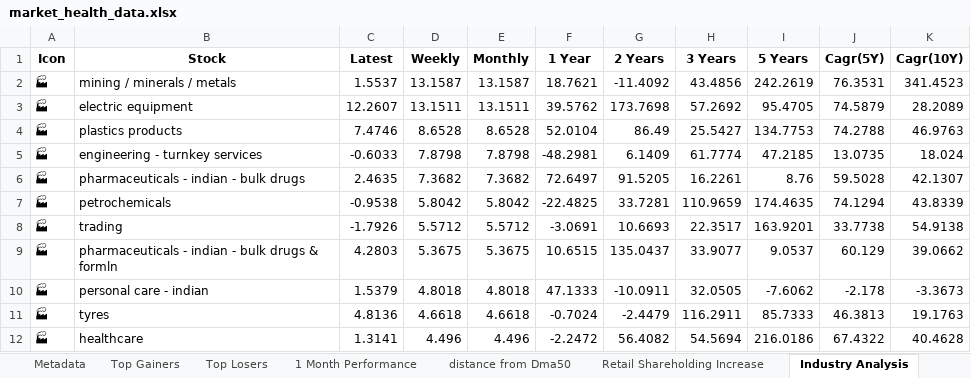
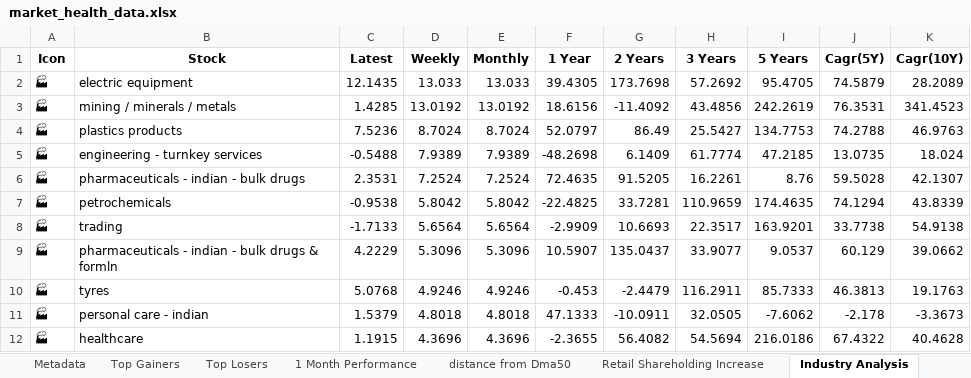
Before and after one commit to twyvernss/market-health-data, an Excel workbook: market_health_data.xlsx, sheet Industry Analysis, drawn as a sheet; only a part is shown; values as stored, in another font and other column widths than the file's, no borders; removed rows and columns are numbered as before the commit, all else as after; the diff covers the shown part only; the diff names each change by its address in the sheet, - before the commit and + after, or states it on an @@ line.

```diff
--- a/market_health_data.xlsx (sheet Industry Analysis)
+++ b/market_health_data.xlsx (sheet Industry Analysis)
-row 2: 🏭 | mining / minerals / metals | 1.5537 | 13.1587 | 13.1587 | 18.7621 | -11.4092 | 43.4856 | 242.2619 | 76.3531 | 341.4523
-C2 (Latest): 12.2607
+C2 (Latest): 12.1435
-D2 (Weekly): 13.1511
+D2 (Weekly): 13.033
-E2 (Monthly): 13.1511
+E2 (Monthly): 13.033
-F2 (1 Year): 39.5762
+F2 (1 Year): 39.4305
+row 3: 🏭 | mining / minerals / metals | 1.4285 | 13.0192 | 13.0192 | 18.6156 | -11.4092 | 43.4856 | 242.2619 | 76.3531 | 341.4523
-C4 (Latest): 7.4746
+C4 (Latest): 7.5236
-D4 (Weekly): 8.6528
+D4 (Weekly): 8.7024
-E4 (Monthly): 8.6528
+E4 (Monthly): 8.7024
-F4 (1 Year): 52.0104
+F4 (1 Year): 52.0797
-C5 (Latest): -0.6033
+C5 (Latest): -0.5488
-D5 (Weekly): 7.8798
+D5 (Weekly): 7.9389
-E5 (Monthly): 7.8798
+E5 (Monthly): 7.9389
-F5 (1 Year): -48.2981
+F5 (1 Year): -48.2698
-C6 (Latest): 2.4635
+C6 (Latest): 2.3531
-D6 (Weekly): 7.3682
+D6 (Weekly): 7.2524
-E6 (Monthly): 7.3682
+E6 (Monthly): 7.2524
-F6 (1 Year): 72.6497
+F6 (1 Year): 72.4635
-C8 (Latest): -1.7926
+C8 (Latest): -1.7133
-D8 (Weekly): 5.5712
+D8 (Weekly): 5.6564
-E8 (Monthly): 5.5712
+E8 (Monthly): 5.6564
-F8 (1 Year): -3.0691
+F8 (1 Year): -2.9909
-C9 (Latest): 4.2803
+C9 (Latest): 4.2229
-D9 (Weekly): 5.3675
+D9 (Weekly): 5.3096
-E9 (Monthly): 5.3675
+E9 (Monthly): 5.3096
-F9 (1 Year): 10.6515
+F9 (1 Year): 10.5907
+row 10: 🏭 | tyres | 5.0768 | 4.9246 | 4.9246 | -0.453 | -2.4479 | 116.2911 | 85.7333 | 46.3813 | 19.1763
-row 11: 🏭 | tyres | 4.8136 | 4.6618 | 4.6618 | -0.7024 | -2.4479 | 116.2911 | 85.7333 | 46.3813 | 19.1763
-C12 (Latest): 1.3141
+C12 (Latest): 1.1915
-D12 (Weekly): 4.496
+D12 (Weekly): 4.3696
-E12 (Monthly): 4.496
+E12 (Monthly): 4.3696
-F12 (1 Year): -2.2472
+F12 (1 Year): -2.3655
```
Also changed, not shown: 16 added rows, 16 removed rows and 99 edited cells elsewhere in this sheet, sheet Top Losers, sheet Top Gainers, sheet 1 Month Performance, sheet 2 Week Return, sheet 1 Year Return, sheet Stock List, 2 more sheets.
